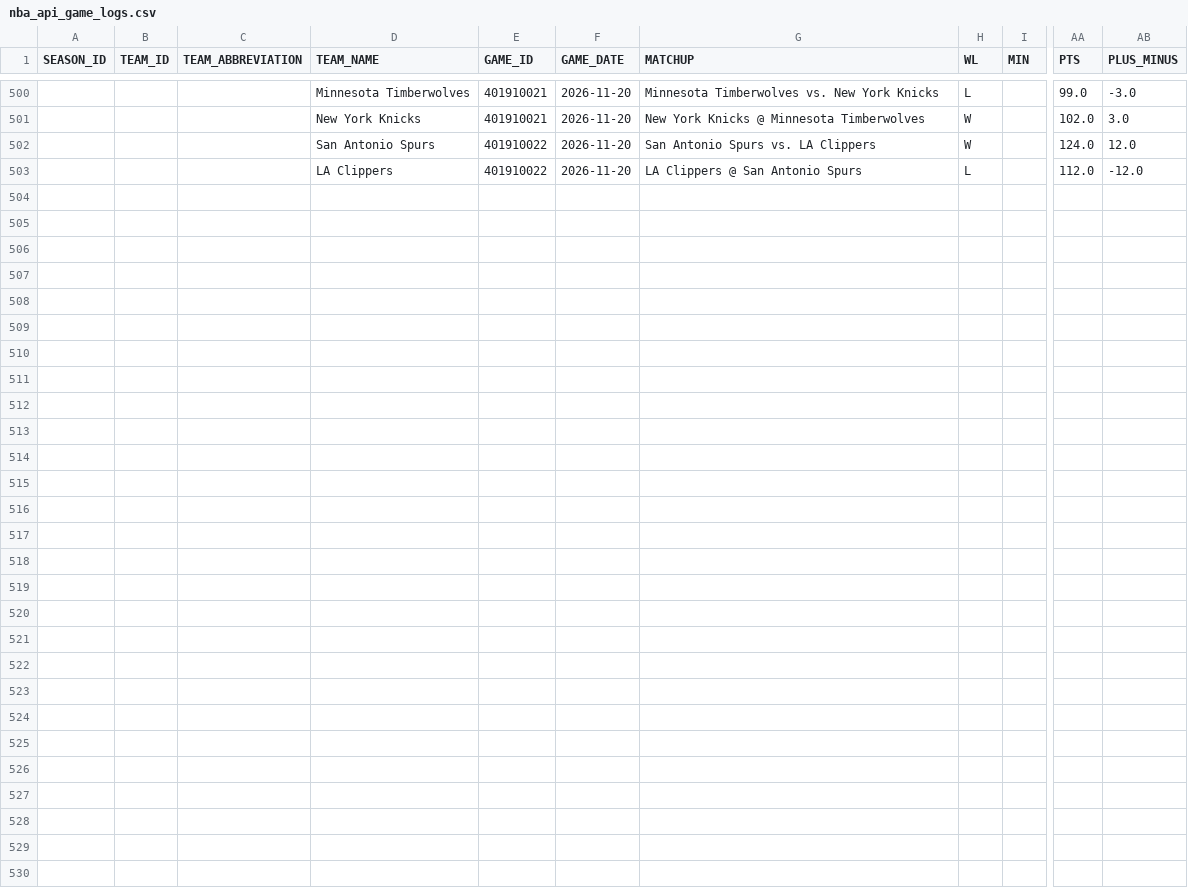
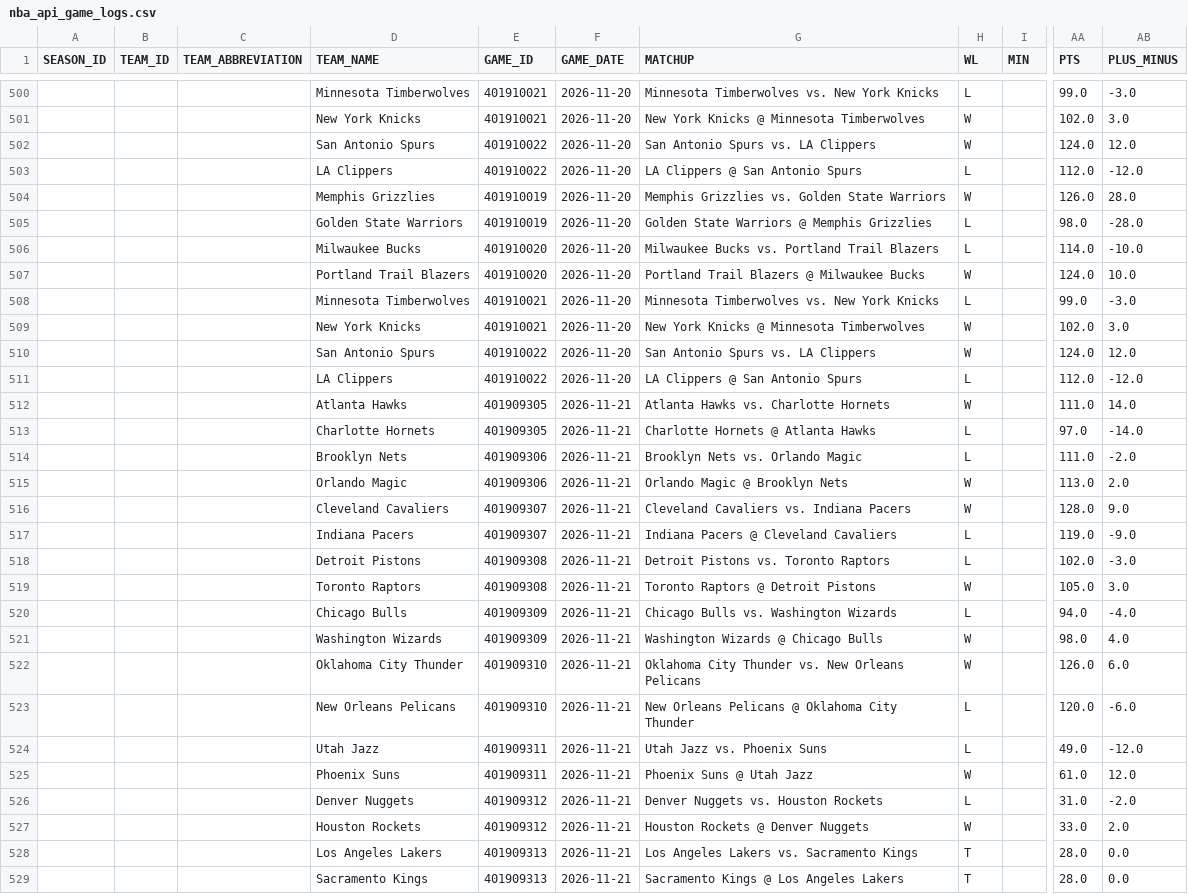
Before and after one commit to Thakky001/NBA, a CSV file: data/raw/nba_api_game_logs.csv, drawn as a sheet; only a part is shown, gaps mark what is left out; rows hold the shown columns only; the diff names each change by its address in the sheet, - before the commit and + after, or states it on an @@ line.

```diff
--- a/data/raw/nba_api_game_logs.csv
+++ b/data/raw/nba_api_game_logs.csv
+row 504:  |  |  | Memphis Grizzlies | 401910019 | 2026-11-20 | Memphis Grizzlies vs. Golden State Warriors | W |  | 126.0 | 28.0
+row 505:  |  |  | Golden State Warriors | 401910019 | 2026-11-20 | Golden State Warriors @ Memphis Grizzlies | L |  | 98.0 | -28.0
+row 506:  |  |  | Milwaukee Bucks | 401910020 | 2026-11-20 | Milwaukee Bucks vs. Portland Trail Blazers | L |  | 114.0 | -10.0
+row 507:  |  |  | Portland Trail Blazers | 401910020 | 2026-11-20 | Portland Trail Blazers @ Milwaukee Bucks | W |  | 124.0 | 10.0
+row 508:  |  |  | Minnesota Timberwolves | 401910021 | 2026-11-20 | Minnesota Timberwolves vs. New York Knicks | L |  | 99.0 | -3.0
+row 509:  |  |  | New York Knicks | 401910021 | 2026-11-20 | New York Knicks @ Minnesota Timberwolves | W |  | 102.0 | 3.0
+row 510:  |  |  | San Antonio Spurs | 401910022 | 2026-11-20 | San Antonio Spurs vs. LA Clippers | W |  | 124.0 | 12.0
+row 511:  |  |  | LA Clippers | 401910022 | 2026-11-20 | LA Clippers @ San Antonio Spurs | L |  | 112.0 | -12.0
+row 512:  |  |  | Atlanta Hawks | 401909305 | 2026-11-21 | Atlanta Hawks vs. Charlotte Hornets | W |  | 111.0 | 14.0
+row 513:  |  |  | Charlotte Hornets | 401909305 | 2026-11-21 | Charlotte Hornets @ Atlanta Hawks | L |  | 97.0 | -14.0
+row 514:  |  |  | Brooklyn Nets | 401909306 | 2026-11-21 | Brooklyn Nets vs. Orlando Magic | L |  | 111.0 | -2.0
+row 515:  |  |  | Orlando Magic | 401909306 | 2026-11-21 | Orlando Magic @ Brooklyn Nets | W |  | 113.0 | 2.0
+row 516:  |  |  | Cleveland Cavaliers | 401909307 | 2026-11-21 | Cleveland Cavaliers vs. Indiana Pacers | W |  | 128.0 | 9.0
+row 517:  |  |  | Indiana Pacers | 401909307 | 2026-11-21 | Indiana Pacers @ Cleveland Cavaliers | L |  | 119.0 | -9.0
+row 518:  |  |  | Detroit Pistons | 401909308 | 2026-11-21 | Detroit Pistons vs. Toronto Raptors | L |  | 102.0 | -3.0
+row 519:  |  |  | Toronto Raptors | 401909308 | 2026-11-21 | Toronto Raptors @ Detroit Pistons | W |  | 105.0 | 3.0
+row 520:  |  |  | Chicago Bulls | 401909309 | 2026-11-21 | Chicago Bulls vs. Washington Wizards | L |  | 94.0 | -4.0
+row 521:  |  |  | Washington Wizards | 401909309 | 2026-11-21 | Washington Wizards @ Chicago Bulls | W |  | 98.0 | 4.0
+row 522:  |  |  | Oklahoma City Thunder | 401909310 | 2026-11-21 | Oklahoma City Thunder vs. New Orleans Pelicans | W |  | 126.0 | 6.0
+row 523:  |  |  | New Orleans Pelicans | 401909310 | 2026-11-21 | New Orleans Pelicans @ Oklahoma City Thunder | L |  | 120.0 | -6.0
+row 524:  |  |  | Utah Jazz | 401909311 | 2026-11-21 | Utah Jazz vs. Phoenix Suns | L |  | 49.0 | -12.0
+row 525:  |  |  | Phoenix Suns | 401909311 | 2026-11-21 | Phoenix Suns @ Utah Jazz | W |  | 61.0 | 12.0
+row 526:  |  |  | Denver Nuggets | 401909312 | 2026-11-21 | Denver Nuggets vs. Houston Rockets | L |  | 31.0 | -2.0
+row 527:  |  |  | Houston Rockets | 401909312 | 2026-11-21 | Houston Rockets @ Denver Nuggets | W |  | 33.0 | 2.0
+row 528:  |  |  | Los Angeles Lakers | 401909313 | 2026-11-21 | Los Angeles Lakers vs. Sacramento Kings | T |  | 28.0 | 0.0
+row 529:  |  |  | Sacramento Kings | 401909313 | 2026-11-21 | Sacramento Kings @ Los Angeles Lakers | T |  | 28.0 | 0.0
```
Also changed, not shown: data/raw/espn_recent_games.csv, data/raw/espn_standings.csv.
